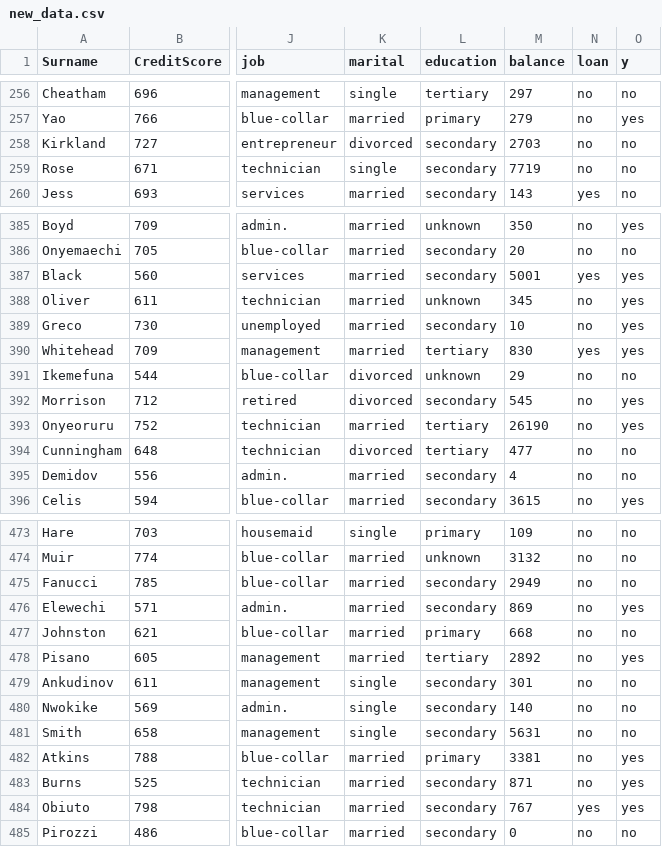
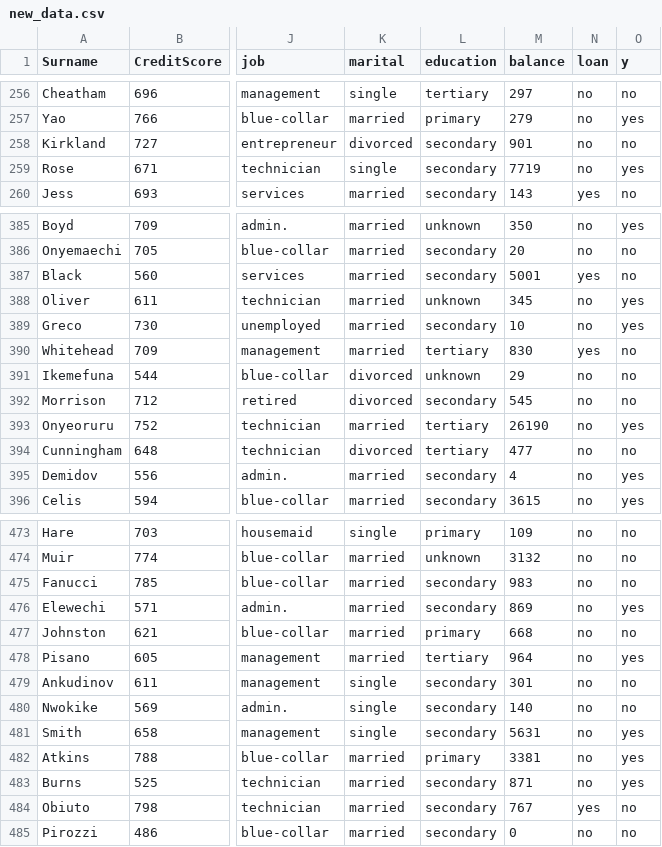
Before and after one commit to zdrapek-jpg/Data_Science, a CSV file: Gui_szkolenie_4/TrainData/new_data.csv, drawn as a sheet; only a part is shown, gaps mark what is left out; the diff covers the shown part only; the diff names each change by its address in the sheet, - before the commit and + after, or states it on an @@ line.

```diff
--- a/Gui_szkolenie_4/TrainData/new_data.csv
+++ b/Gui_szkolenie_4/TrainData/new_data.csv
-M258 (balance): 2703
+M258 (balance): 901
-O259 (y): no
+O259 (y): yes
-O387 (y): yes
+O387 (y): no
-O390 (y): yes
+O390 (y): no
-O392 (y): yes
+O392 (y): no
-O395 (y): no
+O395 (y): yes
-M475 (balance): 2949
+M475 (balance): 983
-M478 (balance): 2892
+M478 (balance): 964
-O481 (y): no
+O481 (y): yes
-O484 (y): yes
+O484 (y): no
```
Also changed, not shown: 53 edited cells elsewhere in this file, 17 other files.
